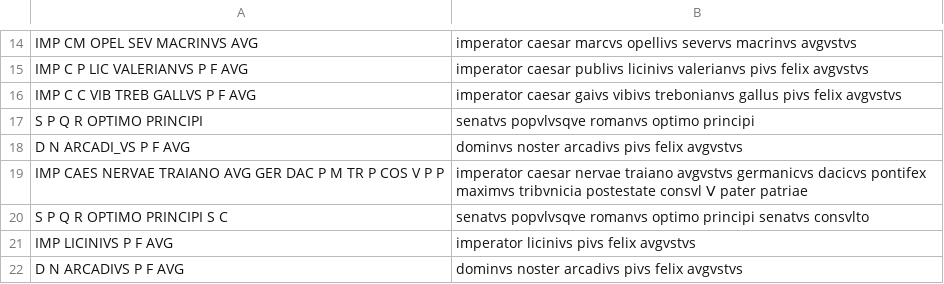
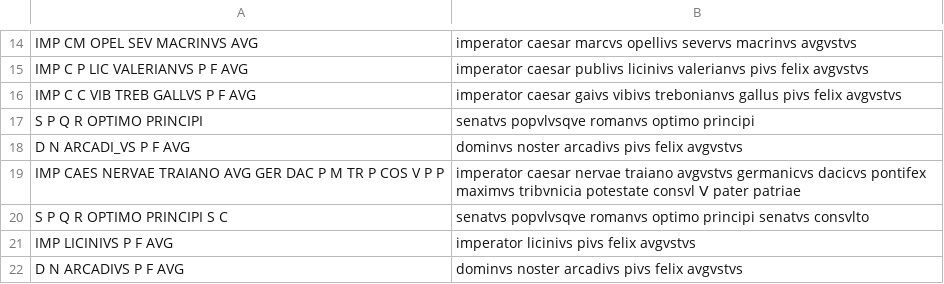
Before and after one commit to neelsmith/ocre-texts, a CSV file: staging/mappings12.csv, drawn as a sheet; only a part is shown, gaps mark what is left out.

```diff
--- a/staging/mappings12.csv
+++ b/staging/mappings12.csv
@@ -18,3 +18,3 @@ S P Q R OPTIMO PRINCIPI,senatvs popvlvsqve romanvs optimo principi
 D N ARCADI_VS P F AVG,dominvs noster arcadivs pivs felix avgvstvs
-IMP CAES NERVAE TRAIANO AVG GER DAC P M TR P COS V P P,imperator caesar nervae traiano avgvstvs germanicvs dacicvs pontifex maximvs tribvnicia postestate consvl Ⅴ pater patriae
+IMP CAES NERVAE TRAIANO AVG GER DAC P M TR P COS V P P,imperator caesar nervae traiano avgvstvs germanicvs dacicvs pontifex maximvs tribvnicia potestate consvl Ⅴ pater patriae
 S P Q R OPTIMO PRINCIPI S C,senatvs popvlvsqve romanvs optimo principi senatvs consvlto
```
Also changed, not shown: staging/mappings11.csv, 1 other file.
